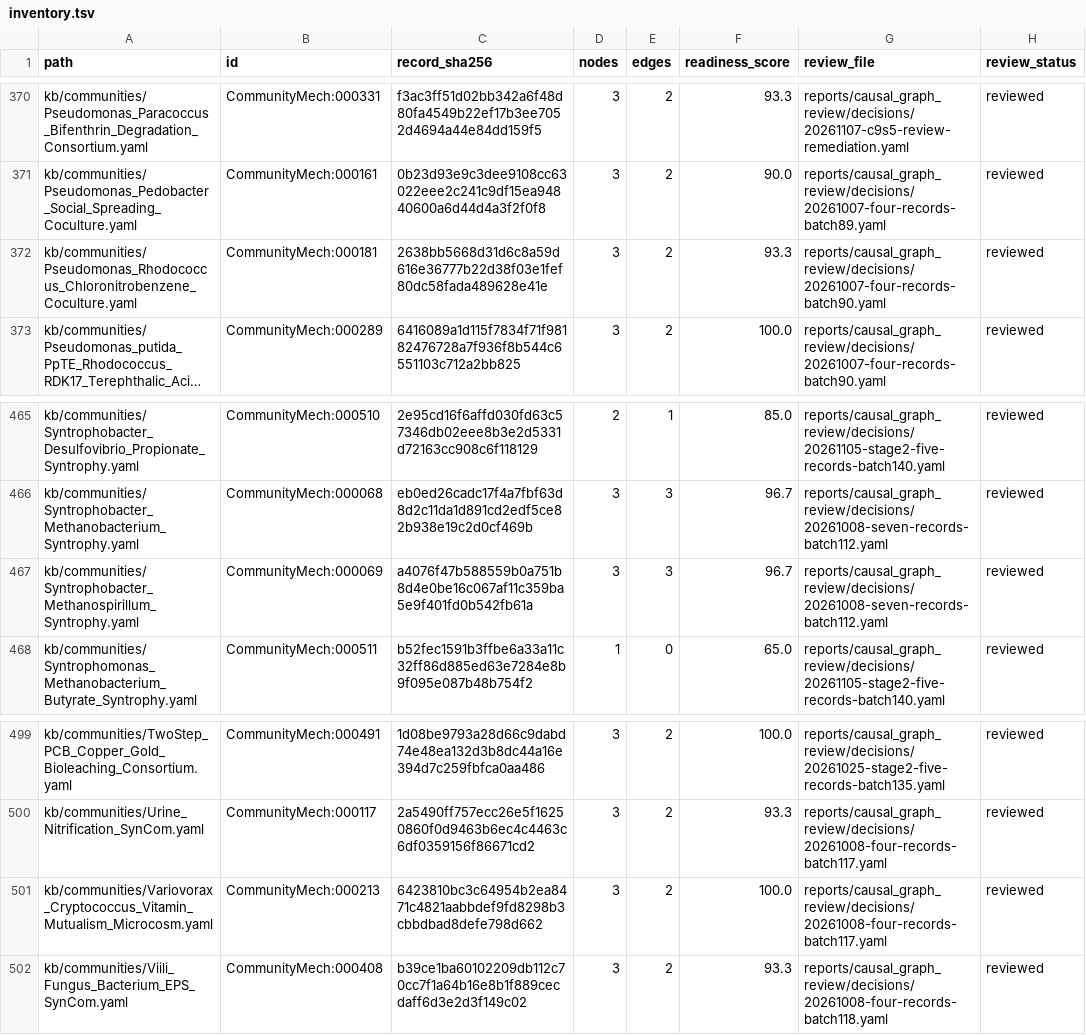
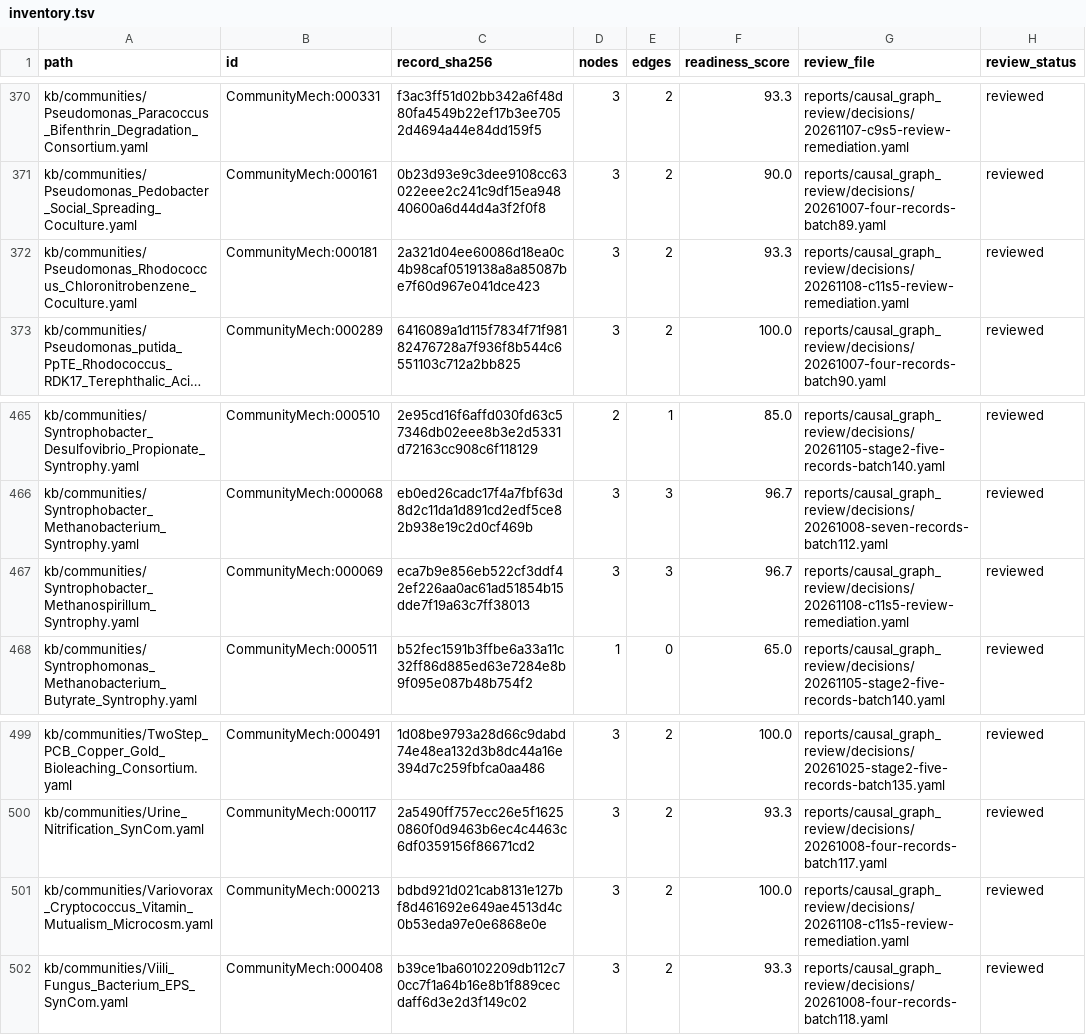
Before and after one commit to CultureBotAI/CommunityMech, a TSV file: reports/causal_graph_review/inventory.tsv, drawn as a sheet; only a part is shown, gaps mark what is left out; long unchanged cells end in …; the diff names each change by its address in the sheet, - before the commit and + after, or states it on an @@ line.

Commit message:
Resolve Cycle 11 Stage 4 review findings and save Stage 5 evidence (#2732)

```diff
--- a/reports/causal_graph_review/inventory.tsv
+++ b/reports/causal_graph_review/inventory.tsv
-C372 (record_sha256): 2638bb5668d31d6c8a59d616e36777b22d38f03e1fef80dc58fada489628e41e
+C372 (record_sha256): 2a321d04ee60086d18ea0c4b98caf0519138a8a85087be7f60d967e041dce423
-G372 (review_file): reports/causal_graph_review/decisions/20261007-four-records-batch90.yaml
+G372 (review_file): reports/causal_graph_review/decisions/20261108-c11s5-review-remediation.yaml
-C467 (record_sha256): a4076f47b588559b0a751b8d4e0be16c067af11c359ba5e9f401fd0b542fb61a
+C467 (record_sha256): eca7b9e856eb522cf3ddf42ef226aa0ac61ad51854b15dde7f19a63c7ff38013
-G467 (review_file): reports/causal_graph_review/decisions/20261008-seven-records-batch112.yaml
+G467 (review_file): reports/causal_graph_review/decisions/20261108-c11s5-review-remediation.yaml
-C501 (record_sha256): 6423810bc3c64954b2ea8471c4821aabbdef9fd8298b3cbbdbad8defe798d662
+C501 (record_sha256): bdbd921d021cab8131e127bf8d461692e649ae4513d4c0b53eda97e0e6868e0e
-G501 (review_file): reports/causal_graph_review/decisions/20261008-four-records-batch117.yaml
+G501 (review_file): reports/causal_graph_review/decisions/20261108-c11s5-review-remediation.yaml
```
Also changed, not shown: 19 other files.
